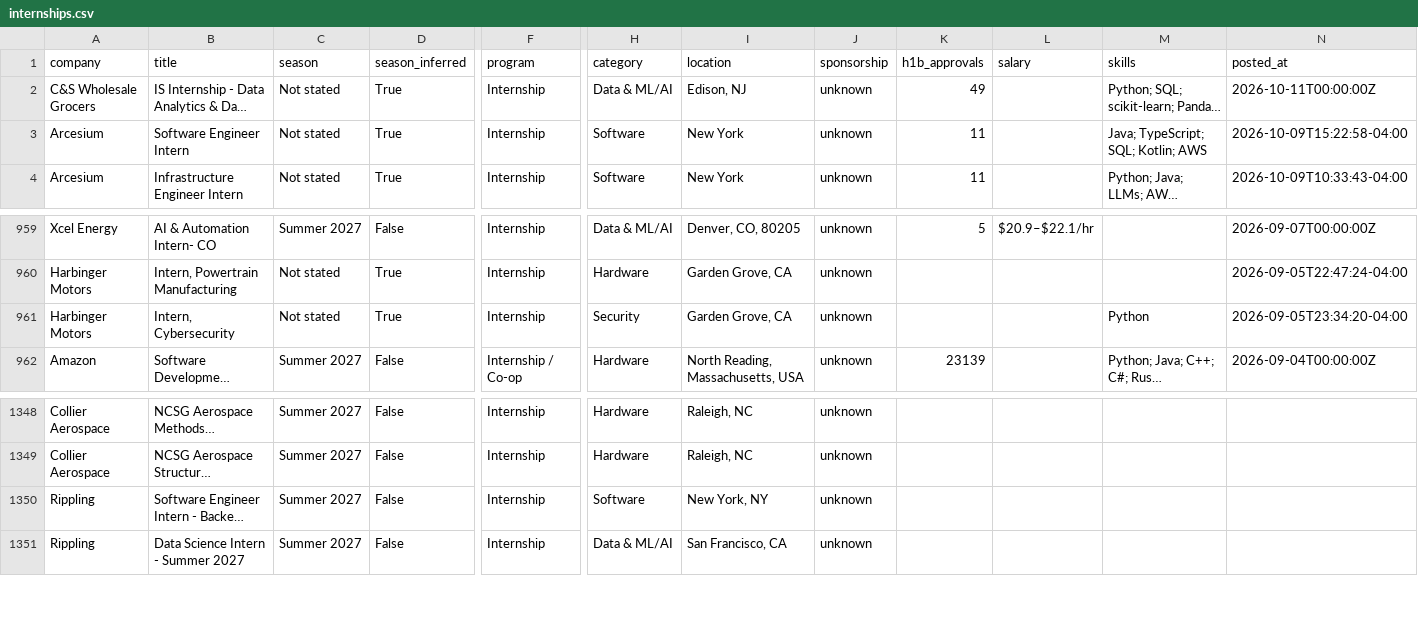
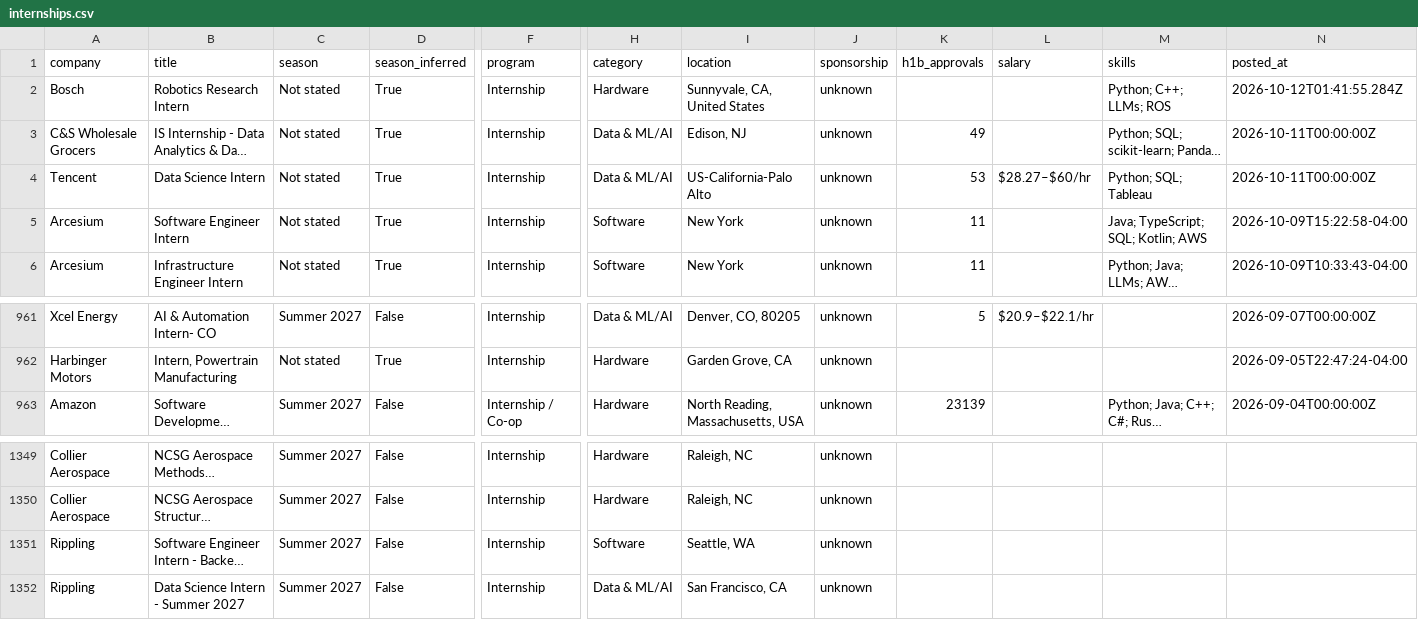
Before and after one commit to HeyIniHere/Automated-List-Of-Summer-2027-and-Fall-2026-MechEng-Internships, a CSV file: data/internships.csv, drawn as a sheet; only a part is shown, gaps mark what is left out; long unchanged cells end in …; removed rows and columns are numbered as before the commit, all else as after; rows hold the shown columns only; the diff names each change by its address in the sheet, - before the commit and + after, or states it on an @@ line.

```diff
--- a/data/internships.csv
+++ b/data/internships.csv
+row 2: Bosch | Robotics Research Intern | Not stated | True | Internship | Hardware | Sunnyvale, CA, United States | unknown |  |  | Python; C++; LLMs; ROS | 2026-10-12T01:41:55.284Z
+row 4: Tencent | Data Science Intern | Not stated | True | Internship | Data & ML/AI | US-California-Palo Alto | unknown | 53 | $28.27–$60/hr | Python; SQL; Tableau | 2026-10-11T00:00:00Z
-row 961: Harbinger Motors | Intern, Cybersecurity | Not stated | True | Internship | Security | Garden Grove, CA | unknown |  |  | Python | 2026-09-05T23:34:20-04:00
-I1351 (location): New York, NY
+I1351 (location): Seattle, WA
```
Also changed, not shown: docs/internships.csv, 15 other files.
